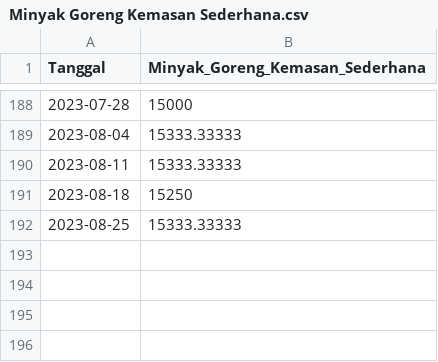
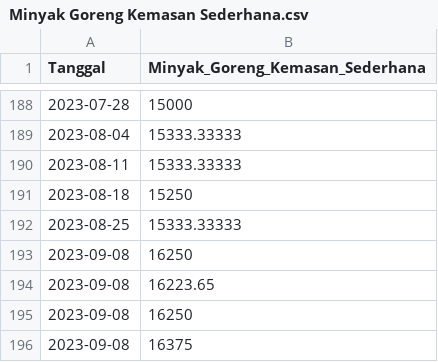
Before and after one commit to pilarzisdm/streamlit, a CSV file: Minyak Goreng Kemasan Sederhana.csv, drawn as a sheet; only a part is shown, gaps mark what is left out; the diff names each change by its address in the sheet, - before the commit and + after, or states it on an @@ line.

Commit message:
Update Minyak Goreng Kemasan Sederhana.csv

```diff
--- a/Minyak Goreng Kemasan Sederhana.csv
+++ b/Minyak Goreng Kemasan Sederhana.csv
+row 193: 2023-09-08 | 16250
+row 194: 2023-09-08 | 16223.65
+row 195: 2023-09-08 | 16250
+row 196: 2023-09-08 | 16375
```
